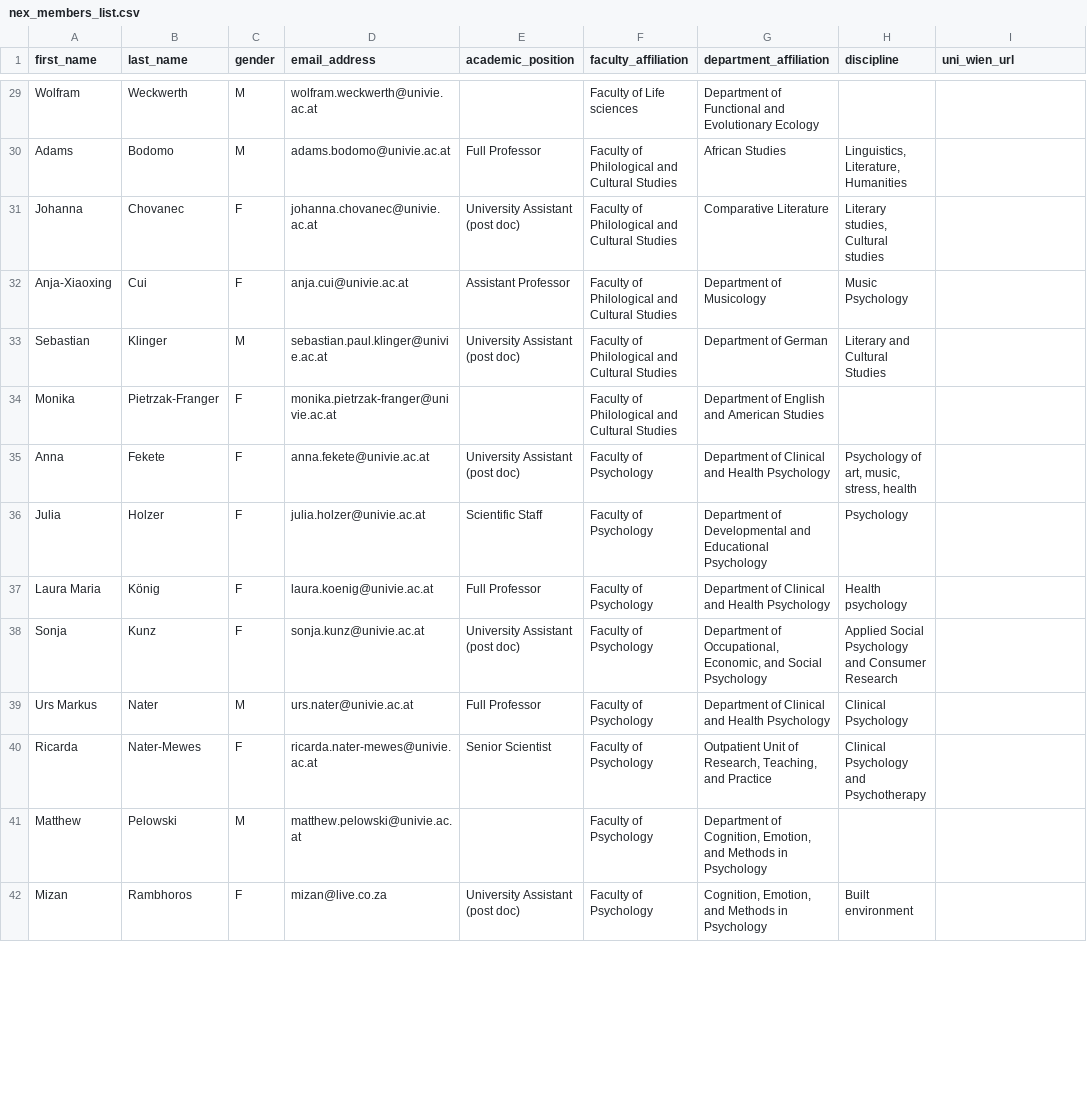
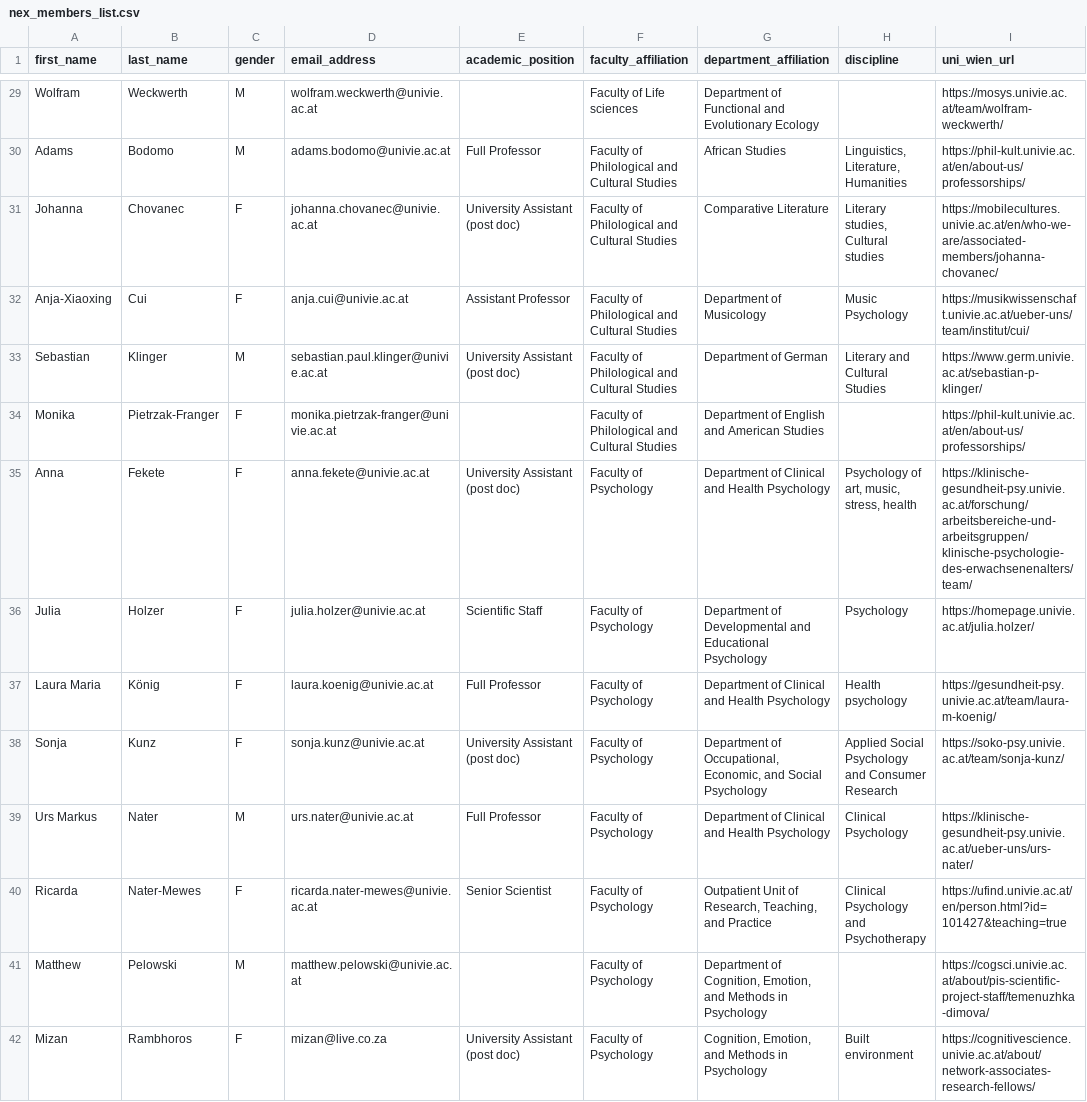
Before and after one commit to lakhi/health-research-agent-api, a CSV file: knowledge_base/nex_knoweldge/nex_members_list.csv, drawn as a sheet; only a part is shown, gaps mark what is left out; the diff covers the shown part only; the diff names each change by its address in the sheet, - before the commit and + after, or states it on an @@ line.

```diff
--- a/knowledge_base/nex_knoweldge/nex_members_list.csv
+++ b/knowledge_base/nex_knoweldge/nex_members_list.csv
-I29 (uni_wien_url): (empty)
+I29 (uni_wien_url): https://mosys.univie.ac.at/team/wolfram-weckwerth/
-I30 (uni_wien_url): (empty)
+I30 (uni_wien_url): https://phil-kult.univie.ac.at/en/about-us/professorships/
-I31 (uni_wien_url): (empty)
+I31 (uni_wien_url): https://mobilecultures.univie.ac.at/en/who-we-are/associated-members/johanna-chovanec/
-I32 (uni_wien_url): (empty)
+I32 (uni_wien_url): https://musikwissenschaft.univie.ac.at/ueber-uns/team/institut/cui/
-I33 (uni_wien_url): (empty)
+I33 (uni_wien_url): https://www.germ.univie.ac.at/sebastian-p-klinger/
-I34 (uni_wien_url): (empty)
+I34 (uni_wien_url): https://phil-kult.univie.ac.at/en/about-us/professorships/
-I35 (uni_wien_url): (empty)
+I35 (uni_wien_url): https://klinische-gesundheit-psy.univie.ac.at/forschung/arbeitsbereiche-und-arbeitsgruppen/klinische-psychologie-des-erwachsenenalters/team/
-I36 (uni_wien_url): (empty)
+I36 (uni_wien_url): https://homepage.univie.ac.at/julia.holzer/
-I37 (uni_wien_url): (empty)
+I37 (uni_wien_url): https://gesundheit-psy.univie.ac.at/team/laura-m-koenig/
-I38 (uni_wien_url): (empty)
+I38 (uni_wien_url): https://soko-psy.univie.ac.at/team/sonja-kunz/
-I39 (uni_wien_url): (empty)
+I39 (uni_wien_url): https://klinische-gesundheit-psy.univie.ac.at/ueber-uns/urs-nater/
-I40 (uni_wien_url): (empty)
+I40 (uni_wien_url): https://ufind.univie.ac.at/en/person.html?id=101427&teaching=true
-I41 (uni_wien_url): (empty)
+I41 (uni_wien_url): https://cogsci.univie.ac.at/about/pis-scientific-project-staff/temenuzhka-dimova/
-I42 (uni_wien_url): (empty)
+I42 (uni_wien_url): https://cognitivescience.univie.ac.at/about/network-associates-research-fellows/
```
Also changed, not shown: 50 edited cells elsewhere in this file, 2 other files.
